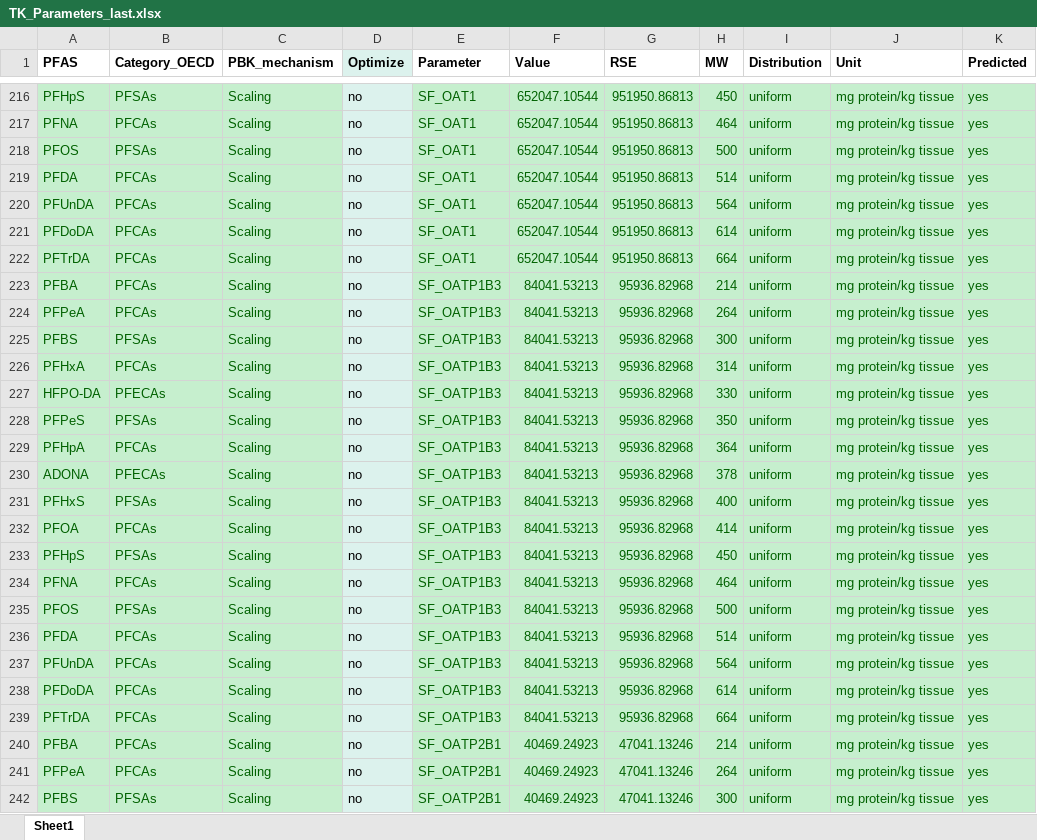
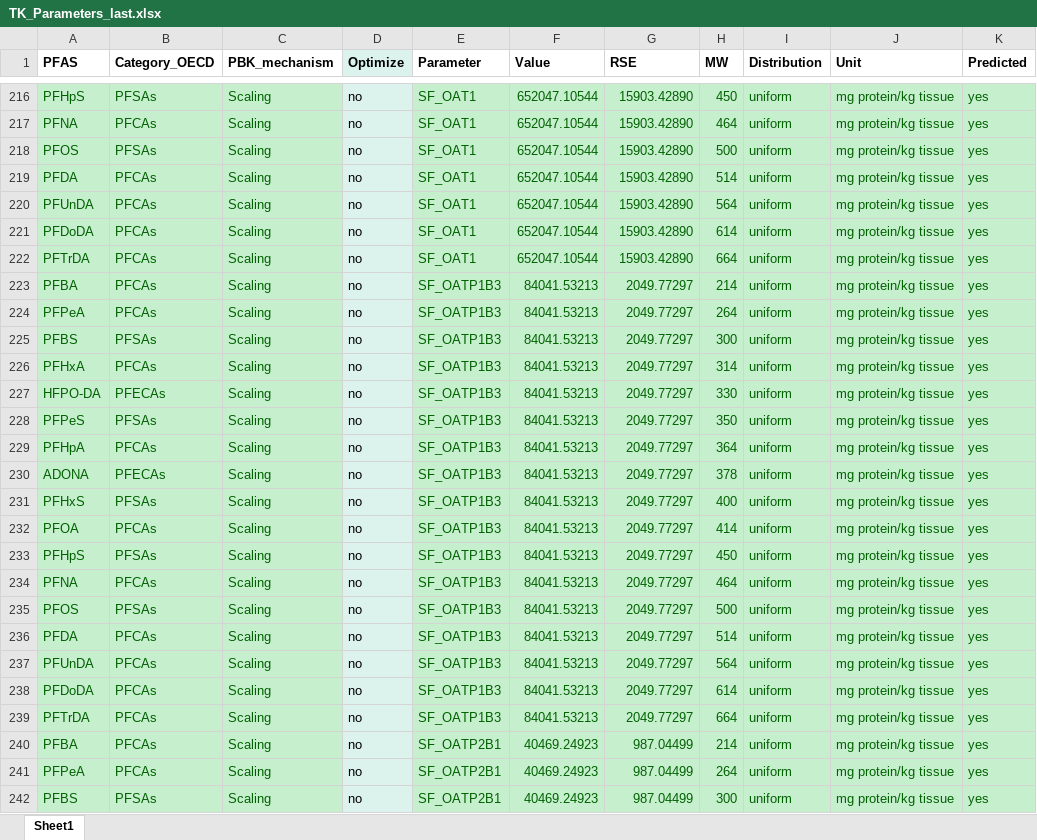
Before and after one commit to pachrys/PARC_PFAS_PBK, an Excel workbook: Input/TK_Parameters_last.xlsx, sheet Sheet1, drawn as a sheet; only a part is shown, gaps mark what is left out; values as stored, in another font and other column widths than the file's, no borders; the diff covers the shown part only; the diff names each change by its address in the sheet, - before the commit and + after, or states it on an @@ line.

```diff
--- a/Input/TK_Parameters_last.xlsx (sheet Sheet1)
+++ b/Input/TK_Parameters_last.xlsx (sheet Sheet1)
-G216:G222 (RSE): 951950.86813
+G216:G222 (RSE): 15903.42890
-G223:G239 (RSE): 95936.82968
+G223:G239 (RSE): 2049.77297
-G240:G242 (RSE): 47041.13246
+G240:G242 (RSE): 987.04499
```
Also changed, not shown: 75 edited cells elsewhere in this sheet, Output/31stAugust_Run_Morris/Processed_indices.xlsx, 18 other files.
